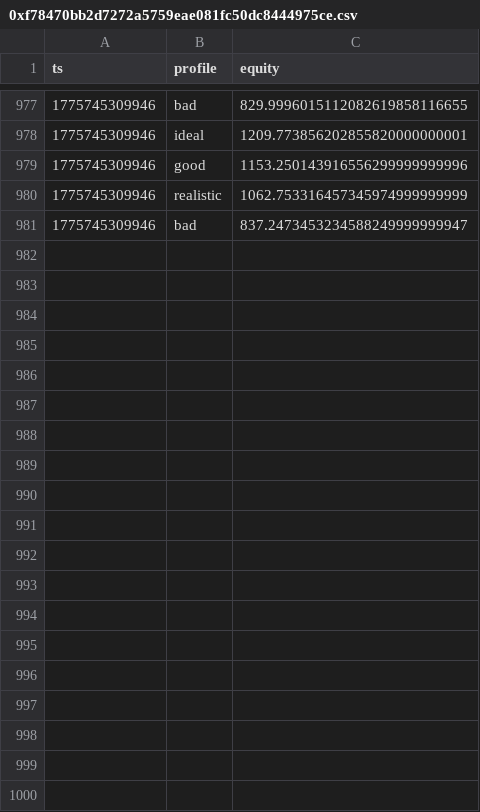
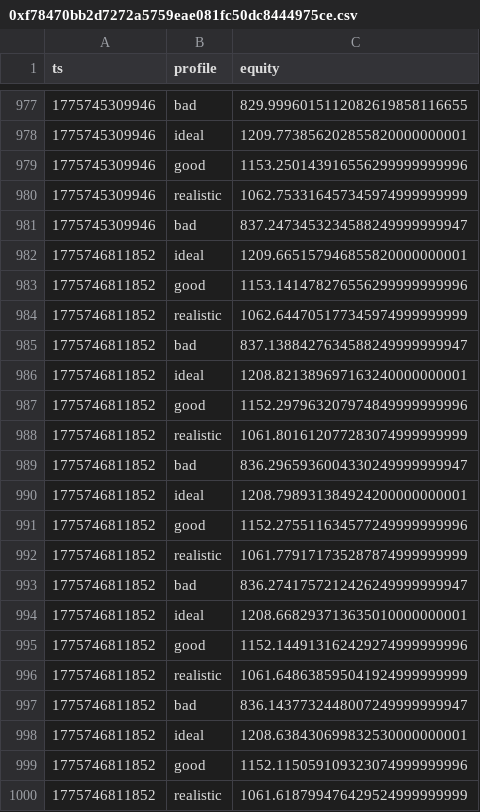
Before and after one commit to binancebotty-bot/trading-webhook, a CSV file: hyperliquid_live_output/equity_curves/0xf78470bb2d7272a5759eae081fc50dc8444975ce.csv, drawn as a sheet; only a part is shown, gaps mark what is left out; the diff covers the shown part only.

```diff
--- a/hyperliquid_live_output/equity_curves/0xf78470bb2d7272a5759eae081fc50dc8444975ce.csv
+++ b/hyperliquid_live_output/equity_curves/0xf78470bb2d7272a5759eae081fc50dc8444975ce.csv
@@ -981 +981,20 @@ ts,profile,equity
 1775745309946,bad,837.2473453234588249999999947
+1775746811852,ideal,1209.665157946855820000000001
+1775746811852,good,1153.141478276556299999999996
+1775746811852,realistic,1062.644705177345974999999999
+1775746811852,bad,837.1388427634588249999999947
+1775746811852,ideal,1208.821389697163240000000001
+1775746811852,good,1152.297963207974849999999996
+1775746811852,realistic,1061.801612077283074999999999
+1775746811852,bad,836.2965936004330249999999947
+1775746811852,ideal,1208.798931384924200000000001
+1775746811852,good,1152.275511634577249999999996
+1775746811852,realistic,1061.779171735287874999999999
+1775746811852,bad,836.2741757212426249999999947
+1775746811852,ideal,1208.668293713635010000000001
+1775746811852,good,1152.144913162429274999999996
+1775746811852,realistic,1061.648638595041924999999999
+1775746811852,bad,836.1437732448007249999999947
+1775746811852,ideal,1208.638430699832530000000001
+1775746811852,good,1152.115059109323074999999996
+1775746811852,realistic,1061.618799476429524999999999
```
Also changed, not shown: 9 added rows elsewhere in this file, hyperliquid_live_output/equity_curves/0x4ba80c235b537573696166bdc01d78176bc2beec.csv, 36 other files.
